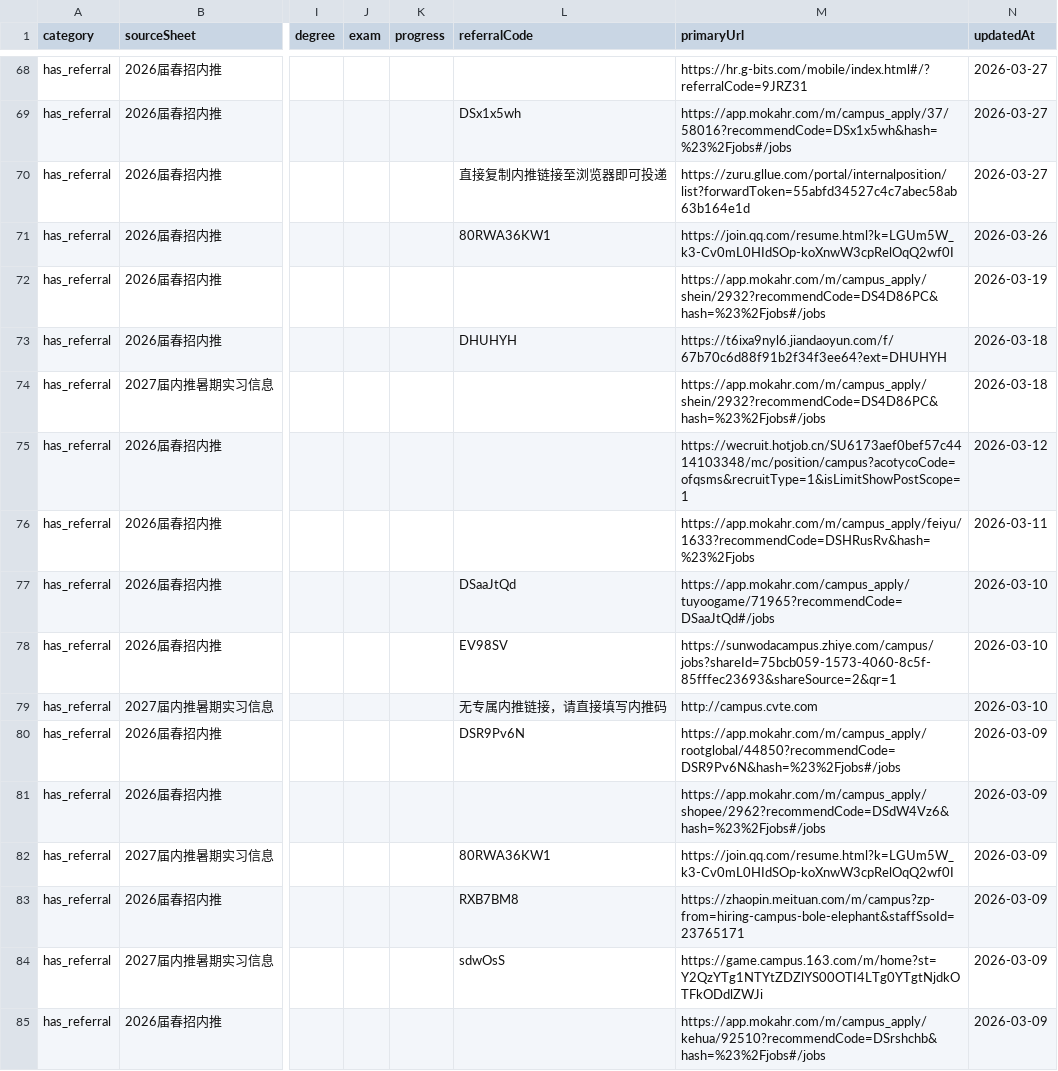
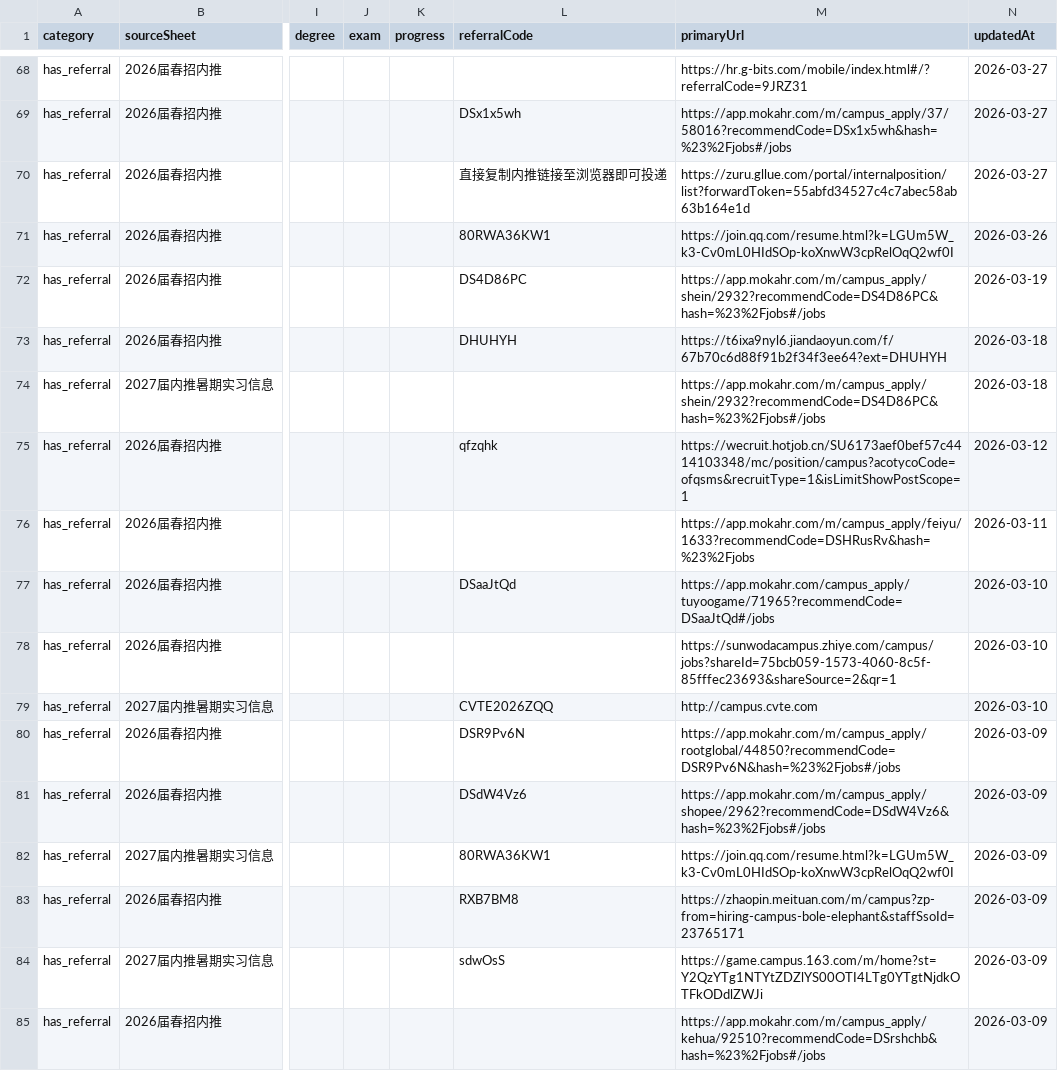
Before and after one commit to ChangMingChao/job-card-collection, a CSV file: jobs.csv, drawn as a sheet; only a part is shown, gaps mark what is left out; the diff covers the shown part only; the diff names each change by its address in the sheet, - before the commit and + after, or states it on an @@ line.

```diff
--- a/jobs.csv
+++ b/jobs.csv
-L72 (referralCode): (empty)
+L72 (referralCode): DS4D86PC
-L75 (referralCode): (empty)
+L75 (referralCode): qfzqhk
-L78 (referralCode): EV98SV
+L78 (referralCode): (empty)
-L79 (referralCode): 无专属内推链接，请直接填写内推码
+L79 (referralCode): CVTE2026ZQQ
-L81 (referralCode): (empty)
+L81 (referralCode): DSdW4Vz6
```
Also changed, not shown: 58 edited cells elsewhere in this file, 1 other file.
